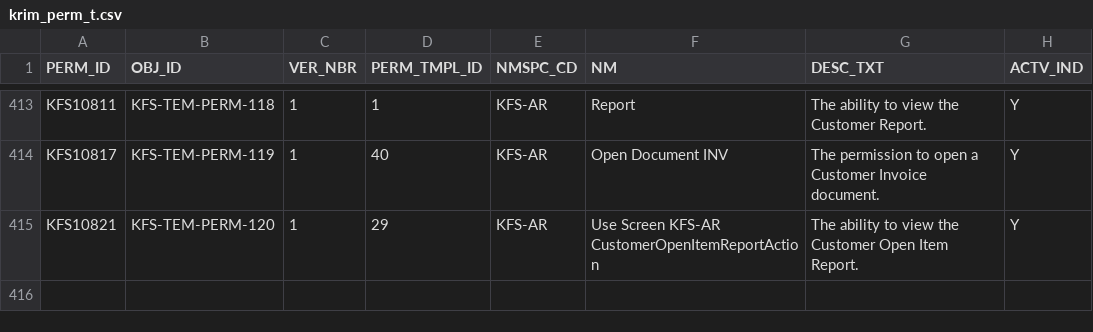
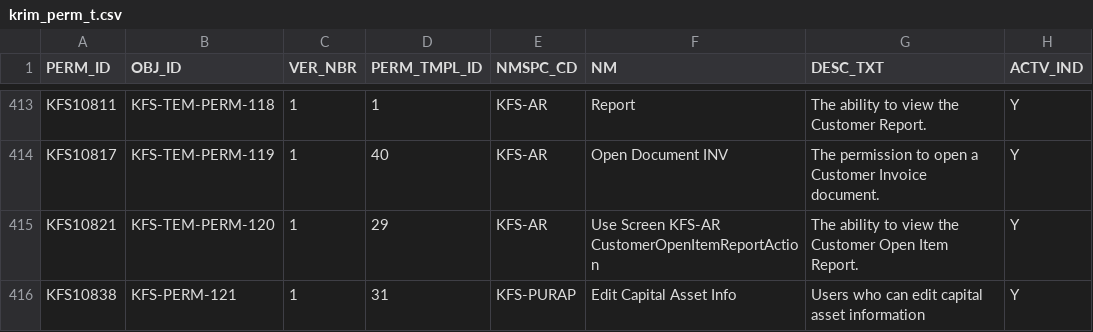
Before and after one commit to CU-CommunityApps/kfs-5-2-1, a CSV file: work/db/rice-data/bootstrap/krim_perm_t.csv, drawn as a sheet; only a part is shown, gaps mark what is left out; the diff names each change by its address in the sheet, - before the commit and + after, or states it on an @@ line.

Commit message:
KFSCNTRB-1650, KFSCNTRB-1771 use kim sequence and copy data over to csvs
git-svn-id: https://svn.kuali.org/repos/kfs/branches/release-5-2-1@44097 05dbba50-812c-11dd-b2f5-a7aa3c7f87f7

```diff
--- a/work/db/rice-data/bootstrap/krim_perm_t.csv
+++ b/work/db/rice-data/bootstrap/krim_perm_t.csv
+row 416: KFS10838 | KFS-PERM-121 | 1 | 31 | KFS-PURAP | Edit Capital Asset Info | Users who can edit capital asset information | Y
```
